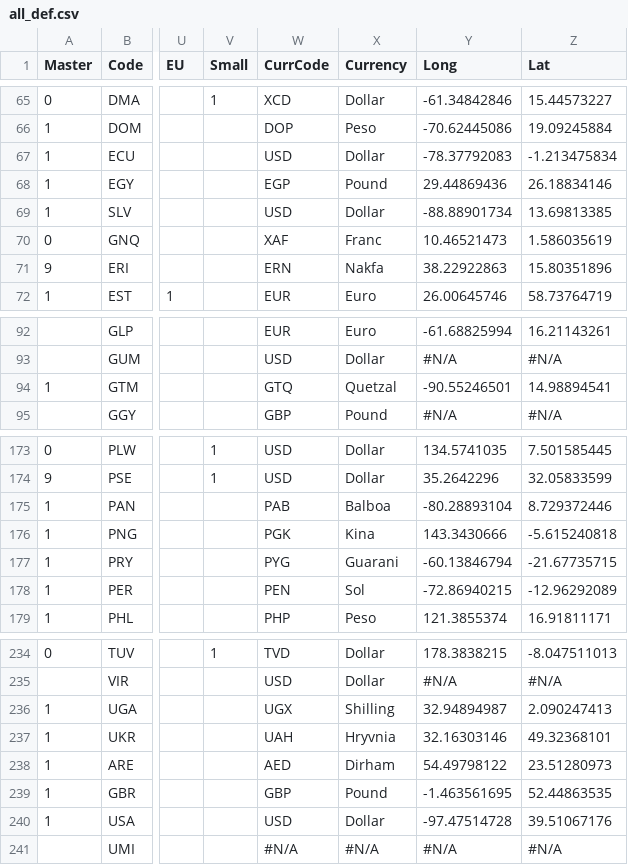
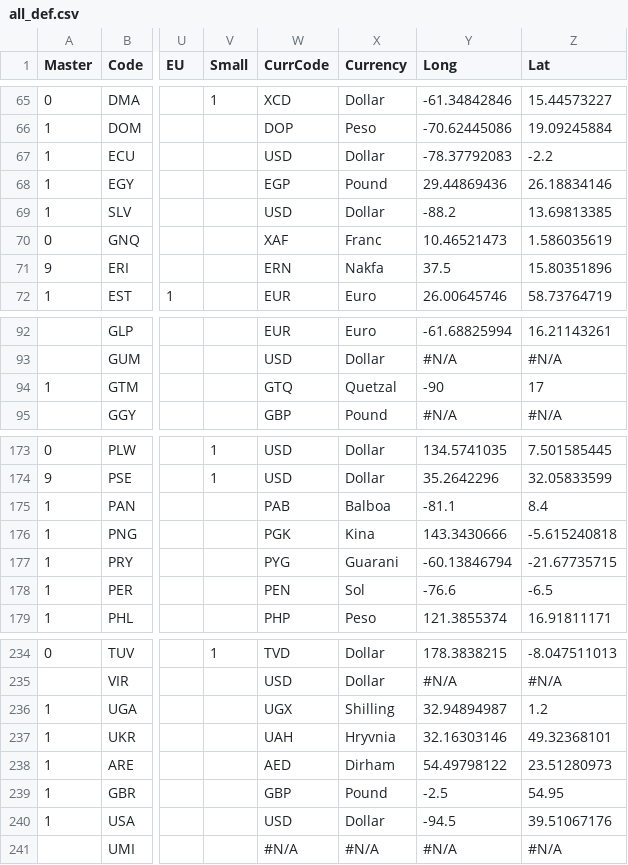
Before and after one commit to scanback/macro, a CSV file: all_def.csv, drawn as a sheet; only a part is shown, gaps mark what is left out; the diff covers the shown part only; the diff names each change by its address in the sheet, - before the commit and + after, or states it on an @@ line.

Commit message:
Add files via upload

```diff
--- a/all_def.csv
+++ b/all_def.csv
-Z67 (Lat): -1.213475834
+Z67 (Lat): -2.2
-Y69 (Long): -88.88901734
+Y69 (Long): -88.2
-Y71 (Long): 38.22922863
+Y71 (Long): 37.5
-Y94 (Long): -90.55246501
+Y94 (Long): -90
-Z94 (Lat): 14.98894541
+Z94 (Lat): 17
-Y175 (Long): -80.28893104
+Y175 (Long): -81.1
-Z175 (Lat): 8.729372446
+Z175 (Lat): 8.4
-Y178 (Long): -72.86940215
+Y178 (Long): -76.6
-Z178 (Lat): -12.96292089
+Z178 (Lat): -6.5
-Z236 (Lat): 2.090247413
+Z236 (Lat): 1.2
-Y239 (Long): -1.463561695
+Y239 (Long): -2.5
-Z239 (Lat): 52.44863535
+Z239 (Lat): 54.95
-Y240 (Long): -97.47514728
+Y240 (Long): -94.5
```
Also changed, not shown: 6 edited cells elsewhere in this file.
